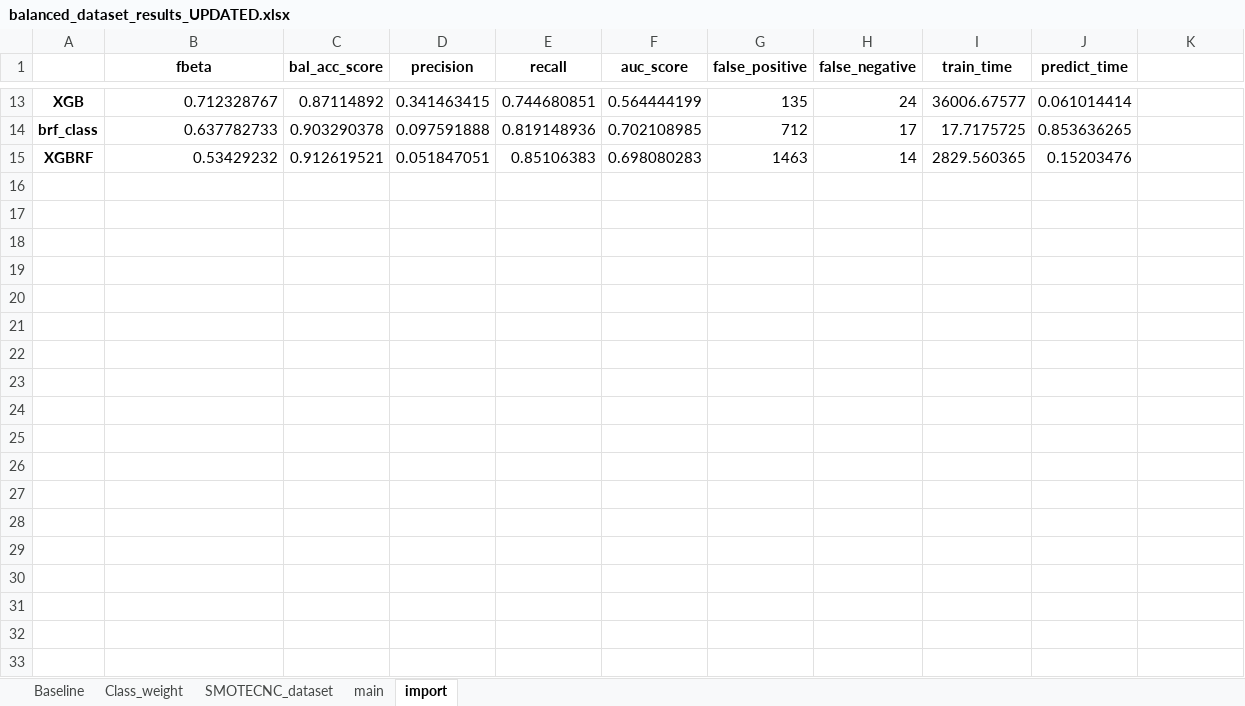
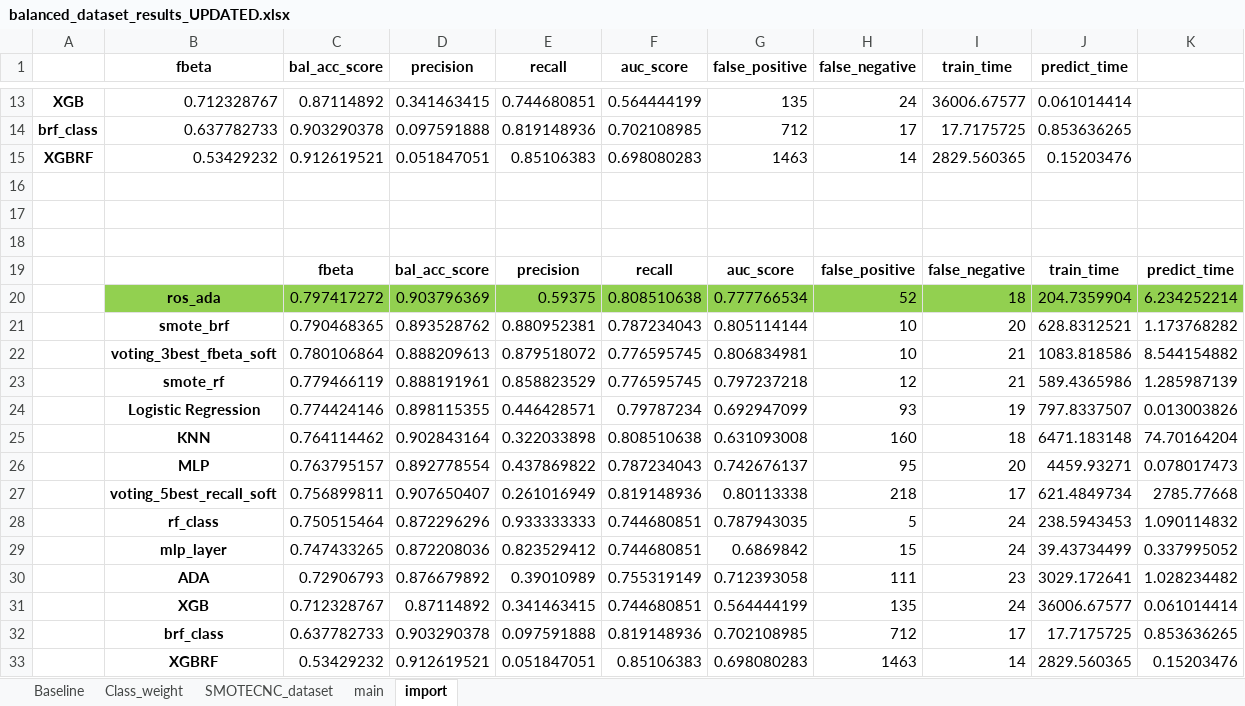
Before and after one commit to xmarkx/fraud_detection, an Excel workbook: balanced_dataset_results_UPDATED.xlsx, sheet import, drawn as a sheet; only a part is shown, gaps mark what is left out; values as stored, in another font and other column widths than the file's, no borders; the diff names each change by its address in the sheet, - before the commit and + after, or states it on an @@ line.

```diff
--- a/balanced_dataset_results_UPDATED.xlsx (sheet import)
+++ b/balanced_dataset_results_UPDATED.xlsx (sheet import)
+row 16: (empty)
+row 17: (empty)
+row 18: (empty)
+row 19:  |  | fbeta | bal_acc_score | precision | recall | auc_score | false_positive | false_negative | train_time | predict_time
+row 20:  | ros_ada | 0.797417272 | 0.903796369 | 0.59375 | 0.808510638 | 0.777766534 | 52 | 18 | 204.7359904 | 6.234252214
+row 21:  | smote_brf | 0.790468365 | 0.893528762 | 0.880952381 | 0.787234043 | 0.805114144 | 10 | 20 | 628.8312521 | 1.173768282
+row 22:  | voting_3best_fbeta_soft | 0.780106864 | 0.888209613 | 0.879518072 | 0.776595745 | 0.806834981 | 10 | 21 | 1083.818586 | 8.544154882
+row 23:  | smote_rf | 0.779466119 | 0.888191961 | 0.858823529 | 0.776595745 | 0.797237218 | 12 | 21 | 589.4365986 | 1.285987139
+row 24:  | Logistic Regression | 0.774424146 | 0.898115355 | 0.446428571 | 0.79787234 | 0.692947099 | 93 | 19 | 797.8337507 | 0.013003826
+row 25:  | KNN | 0.764114462 | 0.902843164 | 0.322033898 | 0.808510638 | 0.631093008 | 160 | 18 | 6471.183148 | 74.70164204
+row 26:  | MLP | 0.763795157 | 0.892778554 | 0.437869822 | 0.787234043 | 0.742676137 | 95 | 20 | 4459.93271 | 0.078017473
+row 27:  | voting_5best_recall_soft | 0.756899811 | 0.907650407 | 0.261016949 | 0.819148936 | 0.80113338 | 218 | 17 | 621.4849734 | 2785.77668
+row 28:  | rf_class | 0.750515464 | 0.872296296 | 0.933333333 | 0.744680851 | 0.787943035 | 5 | 24 | 238.5943453 | 1.090114832
+row 29:  | mlp_layer | 0.747433265 | 0.872208036 | 0.823529412 | 0.744680851 | 0.6869842 | 15 | 24 | 39.43734499 | 0.337995052
+row 30:  | ADA | 0.72906793 | 0.876679892 | 0.39010989 | 0.755319149 | 0.712393058 | 111 | 23 | 3029.172641 | 1.028234482
+row 31:  | XGB | 0.712328767 | 0.87114892 | 0.341463415 | 0.744680851 | 0.564444199 | 135 | 24 | 36006.67577 | 0.061014414
+row 32:  | brf_class | 0.637782733 | 0.903290378 | 0.097591888 | 0.819148936 | 0.702108985 | 712 | 17 | 17.7175725 | 0.853636265
+row 33:  | XGBRF | 0.53429232 | 0.912619521 | 0.051847051 | 0.85106383 | 0.698080283 | 1463 | 14 | 2829.560365 | 0.15203476
```
Also changed, not shown: 6 other files.
